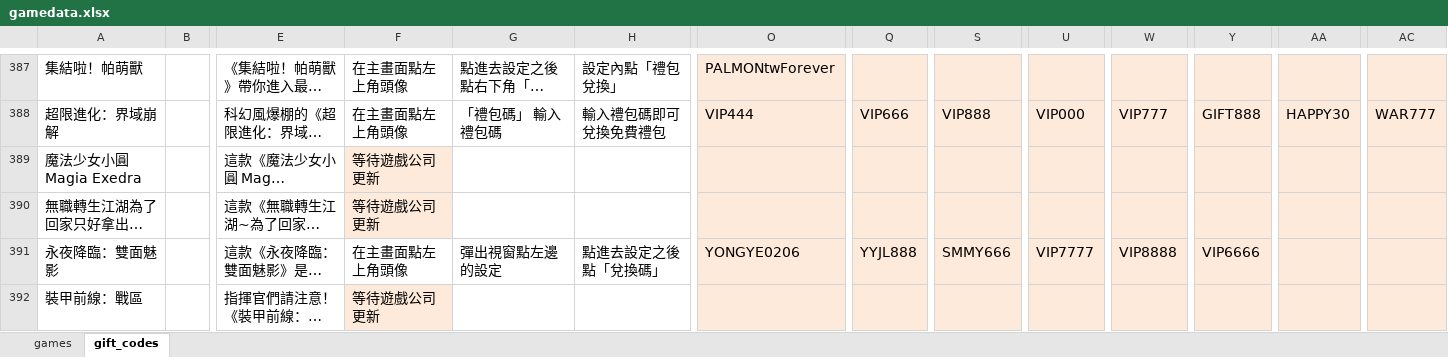
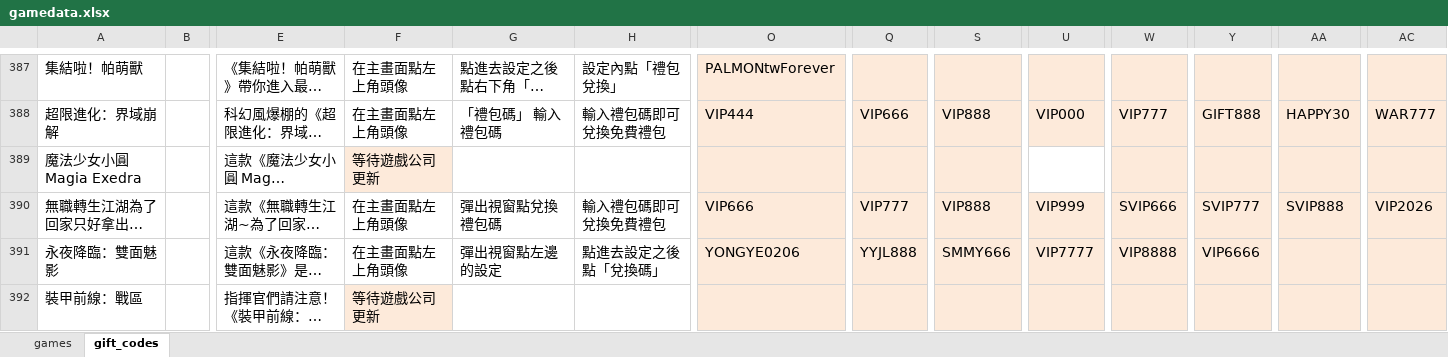
Before and after one commit to diva3322/SSBuy-web, an Excel workbook: detail_giftcode/data/gamedata.xlsx, sheet gift_codes, drawn as a sheet; only a part is shown, gaps mark what is left out; long unchanged cells end in …; values as stored, in another font and other column widths than the file's, no borders; the diff names each change by its address in the sheet, - before the commit and + after, or states it on an @@ line.

```diff
--- a/detail_giftcode/data/gamedata.xlsx (sheet gift_codes)
+++ b/detail_giftcode/data/gamedata.xlsx (sheet gift_codes)
-U389 fill: #FDEADA
+U389 fill: none
-F390: 等待遊戲公司更新
+F390: 在主畫面點左上角頭像
-F390 fill: #FDEADA
+F390 fill: none
-G390: (empty)
+G390: 彈出視窗點兌換禮包碼
-H390: (empty)
+H390: 輸入禮包碼即可兌換免費禮包
-O390: (empty)
+O390: VIP666
-Q390: (empty)
+Q390: VIP777
-S390: (empty)
+S390: VIP888
-U390: (empty)
+U390: VIP999
-W390: (empty)
+W390: SVIP666
-Y390: (empty)
+Y390: SVIP777
-AA390: (empty)
+AA390: SVIP888
-AC390: (empty)
+AC390: VIP2026
```
Also changed, not shown: 2 other files.
